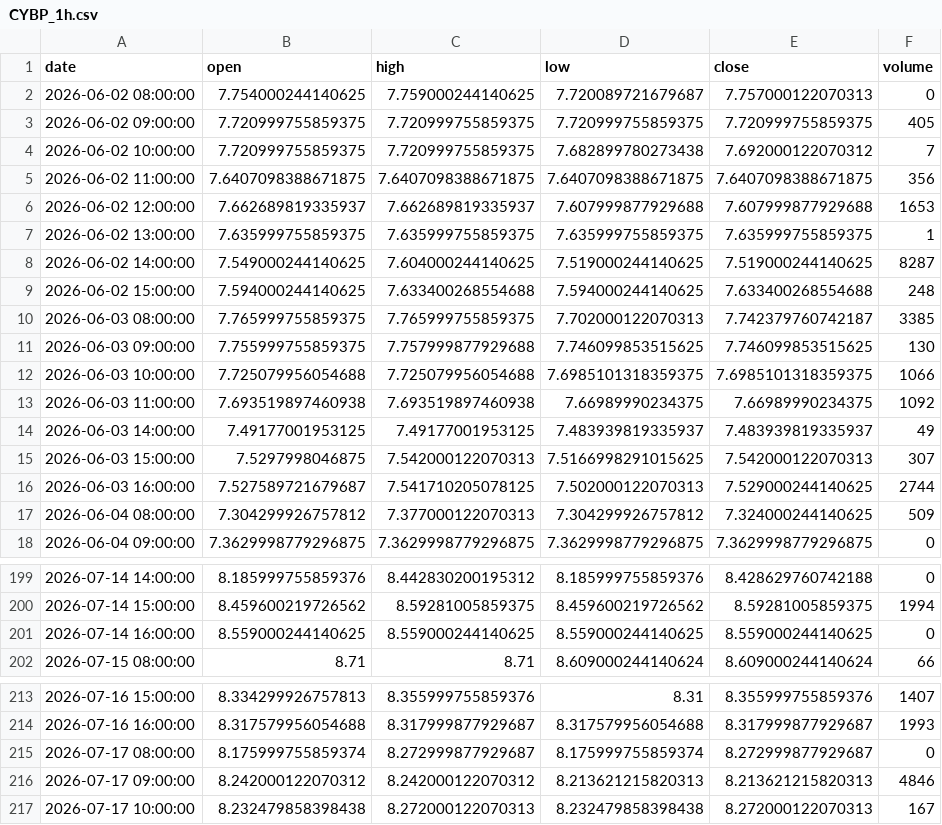
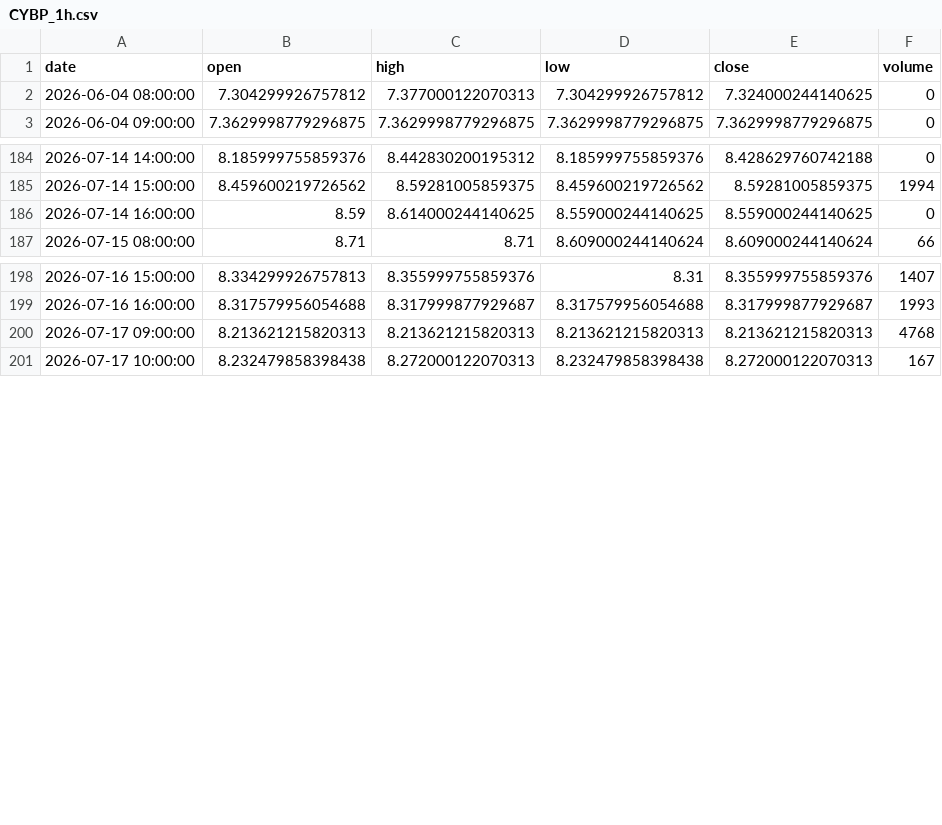
Before and after one commit to grahamgourlay-prog/Fortress2026, a CSV file: chart-pipeline/portfolio_data/CYBP_1h.csv, drawn as a sheet; only a part is shown, gaps mark what is left out; the diff covers the shown part only.

Commit message:
chore: scheduled chart refresh 2026-08-27 UTC

```diff
--- a/chart-pipeline/portfolio_data/CYBP_1h.csv
+++ b/chart-pipeline/portfolio_data/CYBP_1h.csv
@@ -1,18 +1,3 @@
 date,open,high,low,close,volume
-2026-06-02 08:00:00,7.754000244140625,7.759000244140625,7.720089721679687,7.757000122070313,0
-2026-06-02 09:00:00,7.720999755859375,7.720999755859375,7.720999755859375,7.720999755859375,405
-2026-06-02 10:00:00,7.720999755859375,7.720999755859375,7.682899780273438,7.692000122070312,7
-2026-06-02 11:00:00,7.6407098388671875,7.6407098388671875,7.6407098388671875,7.6407098388671875,356
-2026-06-02 12:00:00,7.662689819335937,7.662689819335937,7.607999877929688,7.607999877929688,1653
-2026-06-02 13:00:00,7.635999755859375,7.635999755859375,7.635999755859375,7.635999755859375,1
-2026-06-02 14:00:00,7.549000244140625,7.604000244140625,7.519000244140625,7.519000244140625,8287
-2026-06-02 15:00:00,7.594000244140625,7.633400268554688,7.594000244140625,7.633400268554688,248
-2026-06-03 08:00:00,7.765999755859375,7.765999755859375,7.702000122070313,7.742379760742187,3385
-2026-06-03 09:00:00,7.755999755859375,7.757999877929688,7.746099853515625,7.746099853515625,130
-2026-06-03 10:00:00,7.725079956054688,7.725079956054688,7.6985101318359375,7.6985101318359375,1066
-2026-06-03 11:00:00,7.693519897460938,7.693519897460938,7.66989990234375,7.66989990234375,1092
-2026-06-03 14:00:00,7.49177001953125,7.49177001953125,7.483939819335937,7.483939819335937,49
-2026-06-03 15:00:00,7.5297998046875,7.542000122070313,7.5166998291015625,7.542000122070313,307
-2026-06-03 16:00:00,7.527589721679687,7.541710205078125,7.502000122070313,7.529000244140625,2744
-2026-06-04 08:00:00,7.304299926757812,7.377000122070313,7.304299926757812,7.324000244140625,509
+2026-06-04 08:00:00,7.304299926757812,7.377000122070313,7.304299926757812,7.324000244140625,0
 2026-06-04 09:00:00,7.3629998779296875,7.3629998779296875,7.3629998779296875,7.3629998779296875,0
@@ -200,3 +185,3 @@ date,open,high,low,close,volume
 2026-07-14 15:00:00,8.459600219726562,8.59281005859375,8.459600219726562,8.59281005859375,1994
-2026-07-14 16:00:00,8.559000244140625,8.559000244140625,8.559000244140625,8.559000244140625,0
+2026-07-14 16:00:00,8.59,8.614000244140625,8.559000244140625,8.559000244140625,0
 2026-07-15 08:00:00,8.71,8.71,8.609000244140624,8.609000244140624,66
@@ -214,4 +199,3 @@ date,open,high,low,close,volume
 2026-07-16 16:00:00,8.317579956054688,8.317999877929687,8.317579956054688,8.317999877929687,1993
-2026-07-17 08:00:00,8.175999755859374,8.272999877929687,8.175999755859374,8.272999877929687,0
-2026-07-17 09:00:00,8.242000122070312,8.242000122070312,8.213621215820313,8.213621215820313,4846
+2026-07-17 09:00:00,8.213621215820313,8.213621215820313,8.213621215820313,8.213621215820313,4768
 2026-07-17 10:00:00,8.232479858398438,8.272000122070313,8.232479858398438,8.272000122070313,167
```
Also changed, not shown: 11 added rows and 3 edited cells elsewhere in this file, chart-pipeline/portfolio_data/DFNG_1h.csv, chart-pipeline/portfolio_data/GDGB_1h.csv, 34 other files.
